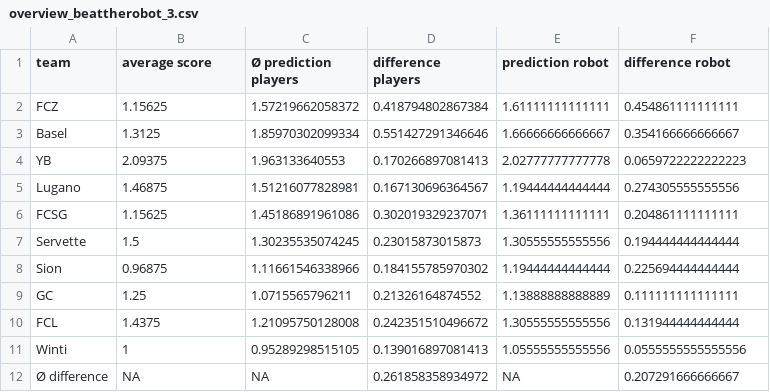
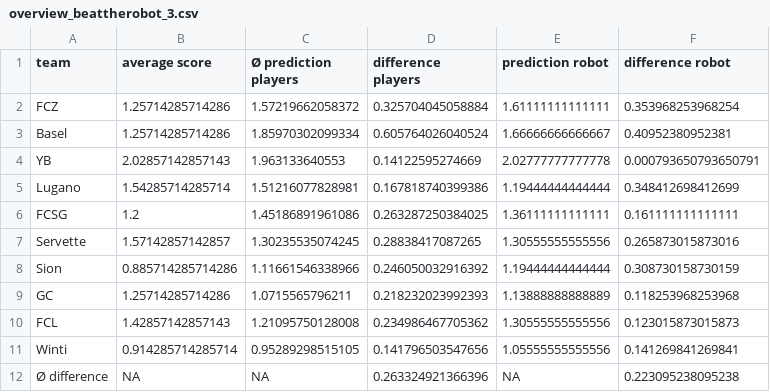
Before and after one commit to swissfootdata/Super_League_Predictions, a CSV file: Output/overview_beattherobot_3.csv, drawn as a sheet.

```diff
--- a/Output/overview_beattherobot_3.csv
+++ b/Output/overview_beattherobot_3.csv
@@ -1,12 +1,12 @@
 "team","average score","Ø prediction players","difference players","prediction robot","difference robot"
-"FCZ",1.15625,1.57219662058372,0.418794802867384,1.61111111111111,0.454861111111111
-"Basel",1.3125,1.85970302099334,0.551427291346646,1.66666666666667,0.354166666666667
-"YB",2.09375,1.963133640553,0.170266897081413,2.02777777777778,0.0659722222222223
-"Lugano",1.46875,1.51216077828981,0.167130696364567,1.19444444444444,0.274305555555556
-"FCSG",1.15625,1.45186891961086,0.302019329237071,1.36111111111111,0.204861111111111
-"Servette",1.5,1.30235535074245,0.23015873015873,1.30555555555556,0.194444444444444
-"Sion",0.96875,1.11661546338966,0.184155785970302,1.19444444444444,0.225694444444444
-"GC",1.25,1.0715565796211,0.21326164874552,1.13888888888889,0.111111111111111
-"FCL",1.4375,1.21095750128008,0.242351510496672,1.30555555555556,0.131944444444444
-"Winti",1,0.95289298515105,0.139016897081413,1.05555555555556,0.0555555555555556
-"Ø difference",NA,NA,0.261858358934972,NA,0.207291666666667
+"FCZ",1.25714285714286,1.57219662058372,0.325704045058884,1.61111111111111,0.353968253968254
+"Basel",1.25714285714286,1.85970302099334,0.605764026040524,1.66666666666667,0.40952380952381
+"YB",2.02857142857143,1.963133640553,0.14122595274669,2.02777777777778,0.000793650793650791
+"Lugano",1.54285714285714,1.51216077828981,0.167818740399386,1.19444444444444,0.348412698412699
+"FCSG",1.2,1.45186891961086,0.263287250384025,1.36111111111111,0.161111111111111
+"Servette",1.57142857142857,1.30235535074245,0.28838417087265,1.30555555555556,0.265873015873016
+"Sion",0.885714285714286,1.11661546338966,0.246050032916392,1.19444444444444,0.308730158730159
+"GC",1.25714285714286,1.0715565796211,0.218232023992393,1.13888888888889,0.118253968253968
+"FCL",1.42857142857143,1.21095750128008,0.234986467705362,1.30555555555556,0.123015873015873
+"Winti",0.914285714285714,0.95289298515105,0.141796503547656,1.05555555555556,0.141269841269841
+"Ø difference",NA,NA,0.263324921366396,NA,0.223095238095238
```
Also changed, not shown: Output/coaches_alert.csv, Output/predictions_SwissFootyBot.csv, 5 other files.
